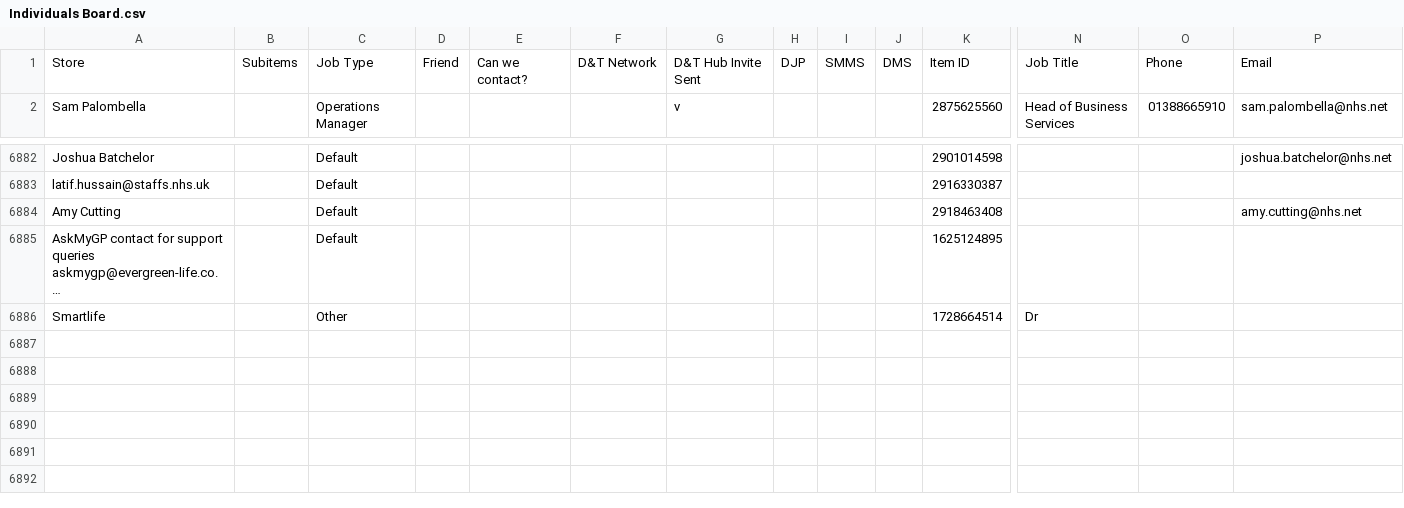
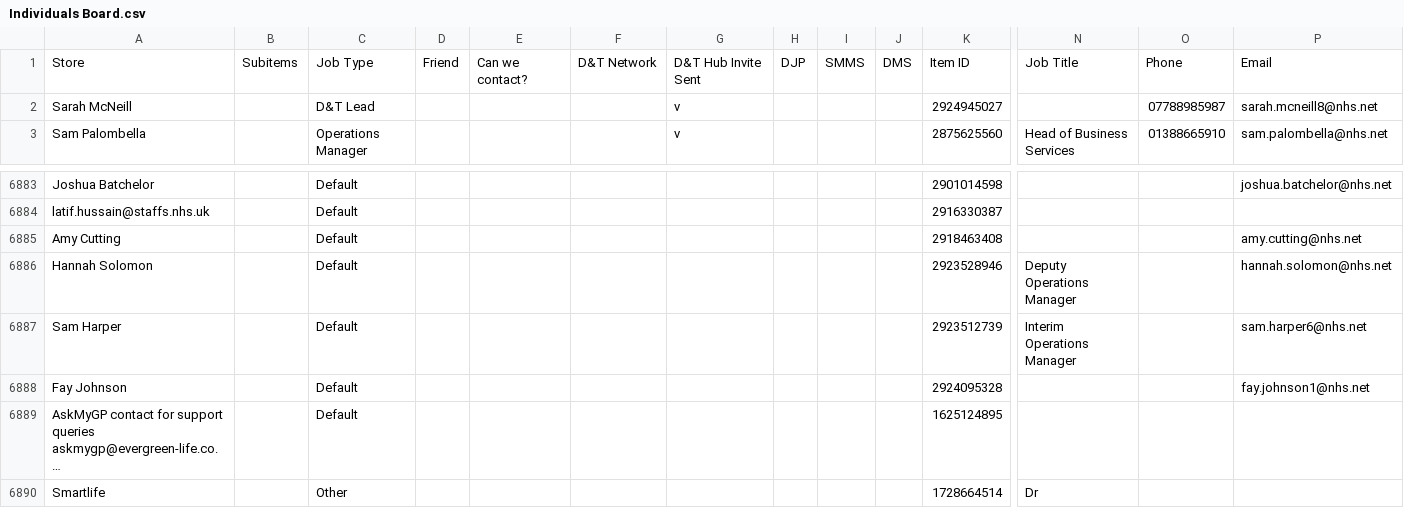
Before and after one commit to JCRedmoorHealth/vercel-mcp-python, a CSV file: Boards data/Individuals Board.csv, drawn as a sheet; only a part is shown, gaps mark what is left out; long unchanged cells end in …; rows hold the shown columns only; the diff names each change by its address in the sheet, - before the commit and + after, or states it on an @@ line.

```diff
--- a/Boards data/Individuals Board.csv
+++ b/Boards data/Individuals Board.csv
+row 2: Sarah McNeill |  | D&T Lead |  |  |  | v |  |  |  | 2924945027 |  | 07788985987 | sarah.mcneill8@nhs.net
+row 6886: Hannah Solomon |  | Default |  |  |  |  |  |  |  | 2923528946 | Deputy Operations Manager |  | hannah.solomon@nhs.net
+row 6887: Sam Harper |  | Default |  |  |  |  |  |  |  | 2923512739 | Interim Operations Manager |  | sam.harper6@nhs.net
+row 6888: Fay Johnson |  | Default |  |  |  |  |  |  |  | 2924095328 |  |  | fay.johnson1@nhs.net
```
Also changed, not shown: Boards data/FollowUpList.csv, Boards data/OpportunitiesBoard.csv, 1 other file.
